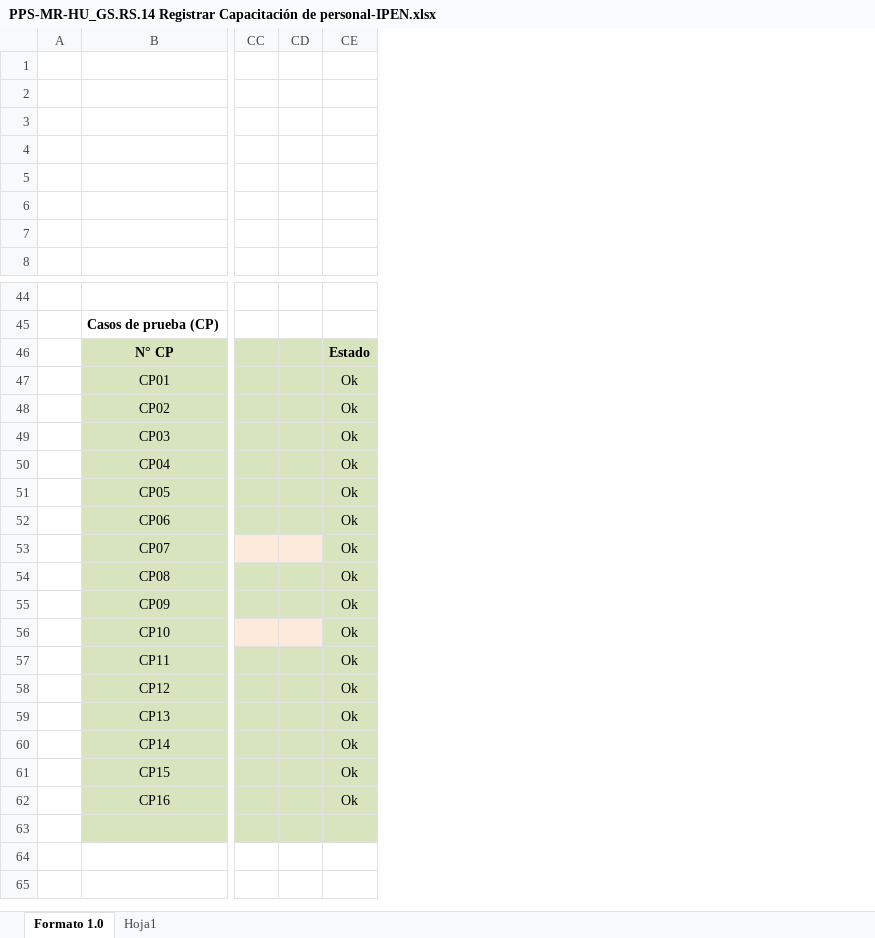
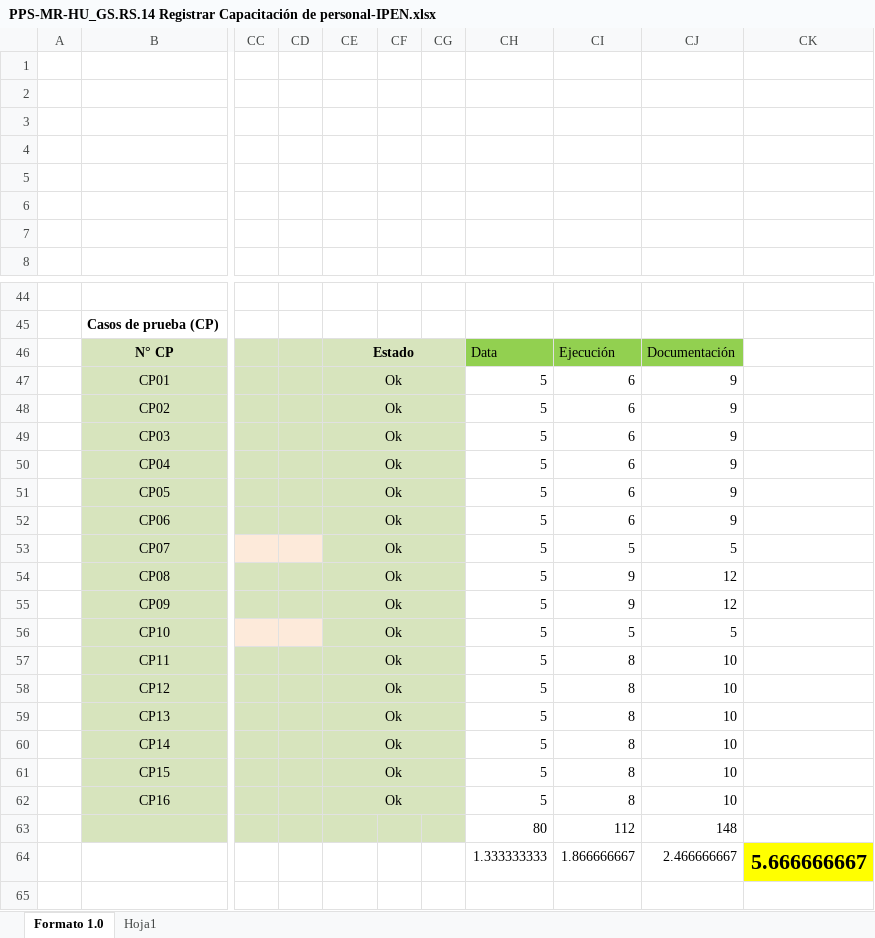
Before and after one commit to TheLastMVK/DocumentoVuce, an Excel workbook: PROYECTO MR/PPS-MR-HU_GS.RS.14 Registrar Capacitación de personal-IPEN.xlsx, sheet Formato 1.0, drawn as a sheet; only a part is shown, gaps mark what is left out; values as stored, in another font and other column widths than the file's, no borders; charts and pictures not drawn; rows hold the shown columns only; the diff names each change by its address in the sheet, - before the commit and + after, or states it on an @@ line.

```diff
--- a/PROYECTO MR/PPS-MR-HU_GS.RS.14 Registrar Capacitación de personal-IPEN.xlsx (sheet Formato 1.0)
+++ b/PROYECTO MR/PPS-MR-HU_GS.RS.14 Registrar Capacitación de personal-IPEN.xlsx (sheet Formato 1.0)
+column CF, empty
+column CG, empty
+column CH, rows 46-64: Data | 5 | 5 | 5 | 5 | 5 | 5 | 5 | 5 | 5 | 5 | 5 | 5 | 5 | 5 | 5 | 5 | 80 | 1.333333333
+column CI, rows 46-64: Ejecución | 6 | 6 | 6 | 6 | 6 | 6 | 5 | 9 | 9 | 5 | 8 | 8 | 8 | 8 | 8 | 8 | 112 | 1.866666667
+column CJ, rows 46-64: Documentación | 9 | 9 | 9 | 9 | 9 | 9 | 5 | 12 | 12 | 5 | 10 | 10 | 10 | 10 | 10 | 10 | 148 | 2.466666667
+column CK, row 64: 5.666666667
+CE46:CG46 merged
+CE47:CG47 merged
+CE48:CG48 merged
+CE49:CG49 merged
+CE50:CG50 merged
+CE51:CG51 merged
+CE52:CG52 merged
+CE53:CG53 merged
+CE54:CG54 merged
+CE55:CG55 merged
+CE56:CG56 merged
+CE57:CG57 merged
+CE58:CG58 merged
+CE59:CG59 merged
+CE60:CG60 merged
+CE61:CG61 merged
+CE62:CG62 merged
-row 63: (empty)
+row 63:  |  |  |  |  |  |  | 80 | 112 | 148
-row 64: (empty)
+row 64:  |  |  |  |  |  |  | 1.333333333 | 1.866666667 | 2.466666667 | 5.666666667
```
Also changed, not shown: PROYECTO MR/PPS-MR-HU_CS.CS.001 Generar SUCE.xlsx, PROYECTO MR/PPS-MR-HU_CS.CS.002 Generar hoja resumen.xlsx, 1 other file.
